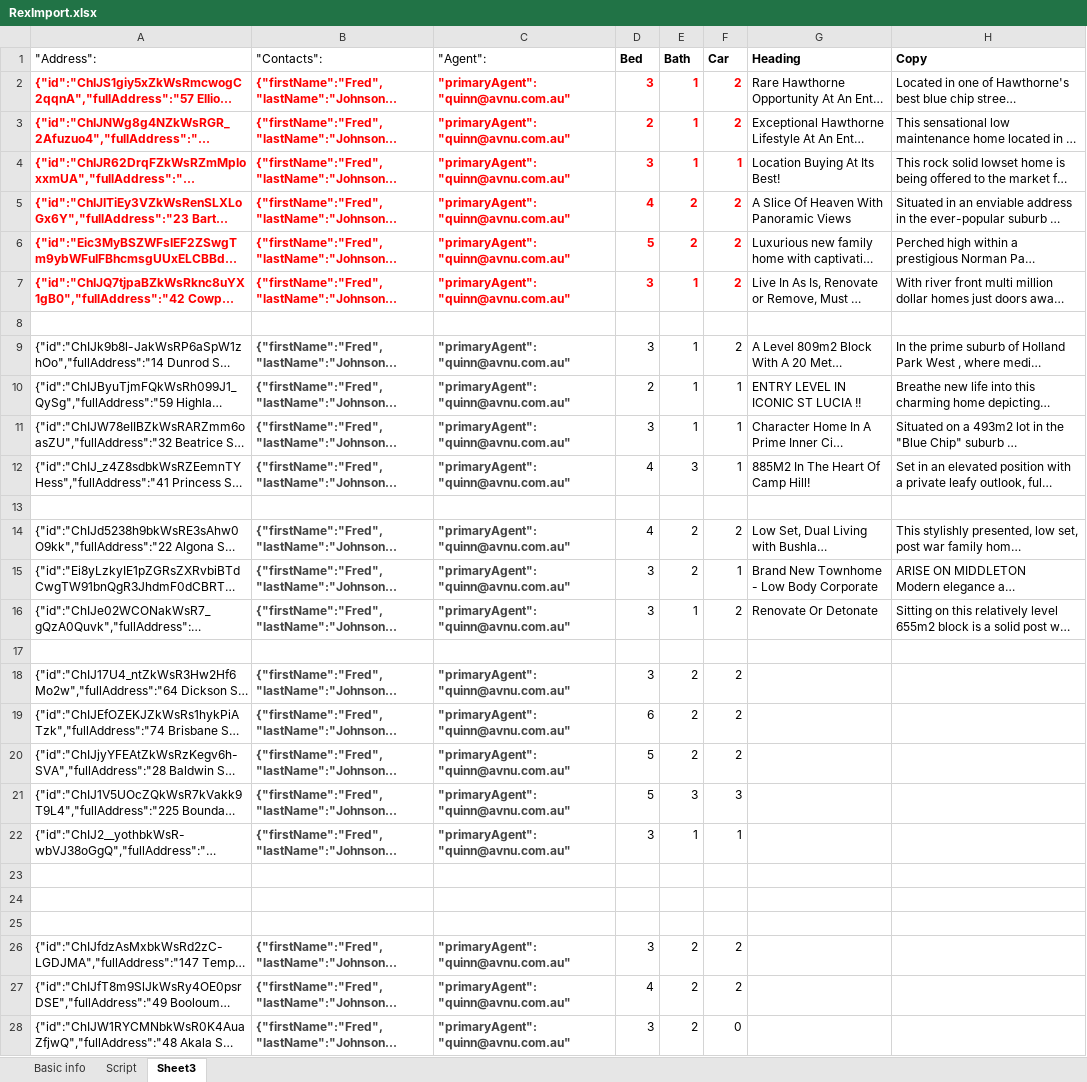
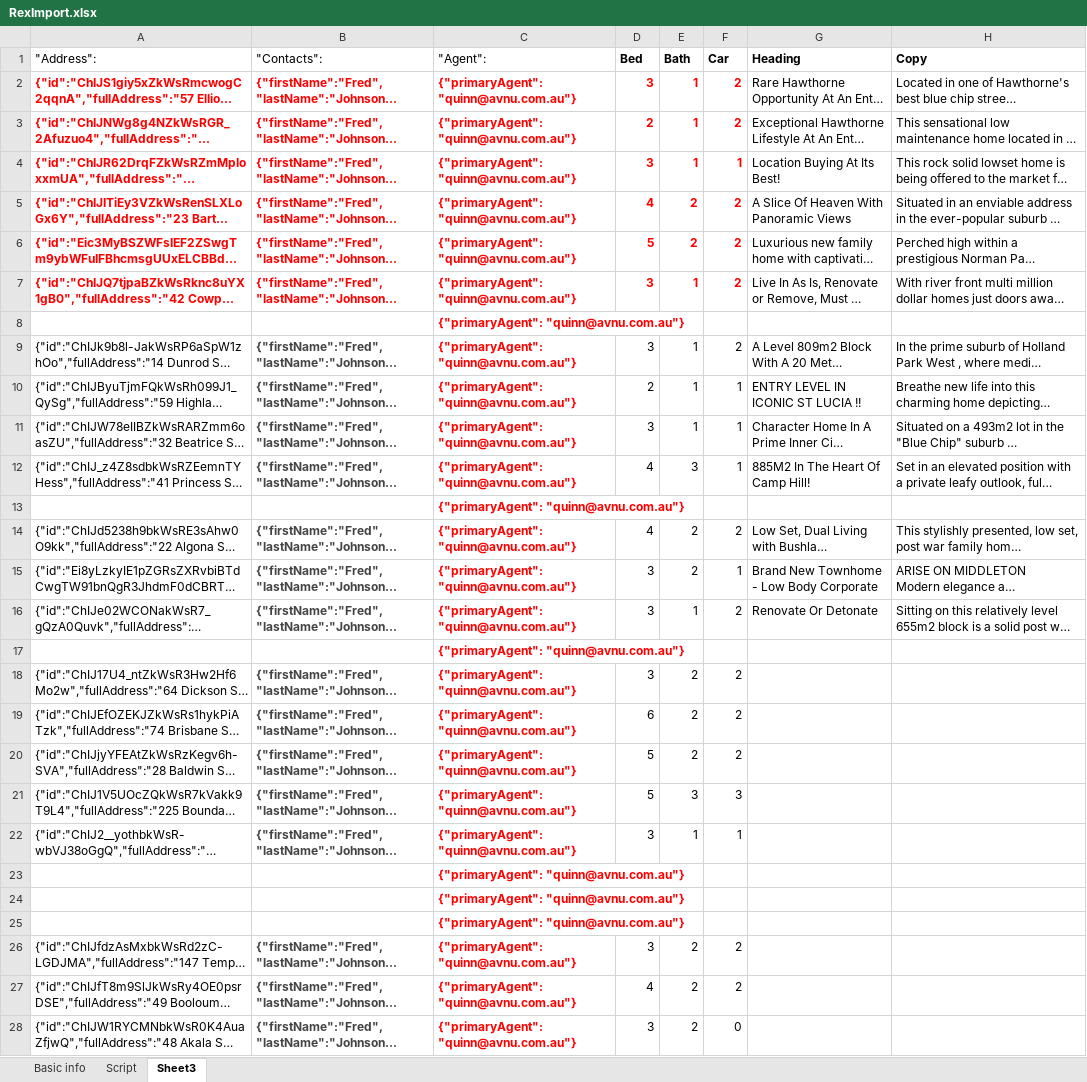
Before and after one commit to quinn-diesel/automate_script1, an Excel workbook: RexImport.xlsx, sheet Sheet3, drawn as a sheet; only a part is shown; long unchanged cells end in …; values as stored, in another font and other column widths than the file's, no borders; charts and pictures not drawn; the diff covers the shown part only; the diff names each change by its address in the sheet, - before the commit and + after, or states it on an @@ line.

```diff
--- a/RexImport.xlsx (sheet Sheet3)
+++ b/RexImport.xlsx (sheet Sheet3)
-C2:C7 ("Agent":): "primaryAgent": "quinn@avnu.com.au"
+C2:C7 ("Agent":): {"primaryAgent": "quinn@avnu.com.au"}
-C8 ("Agent":): (empty)
+C8 ("Agent":): {"primaryAgent": "quinn@avnu.com.au"}
-C9:C12 ("Agent":): "primaryAgent": "quinn@avnu.com.au"
+C9:C12 ("Agent":): {"primaryAgent": "quinn@avnu.com.au"}
-C9:C12 text colour: #434343
+C9:C12 text colour: #FF0000
-C13 ("Agent":): (empty)
+C13 ("Agent":): {"primaryAgent": "quinn@avnu.com.au"}
-C14:C16 ("Agent":): "primaryAgent": "quinn@avnu.com.au"
+C14:C16 ("Agent":): {"primaryAgent": "quinn@avnu.com.au"}
-C14:C16 text colour: #434343
+C14:C16 text colour: #FF0000
-C17 ("Agent":): (empty)
+C17 ("Agent":): {"primaryAgent": "quinn@avnu.com.au"}
-C18:C22 ("Agent":): "primaryAgent": "quinn@avnu.com.au"
+C18:C22 ("Agent":): {"primaryAgent": "quinn@avnu.com.au"}
-C18:C22 text colour: #434343
+C18:C22 text colour: #FF0000
-C23:C25 ("Agent":): (empty)
+C23:C25 ("Agent":): {"primaryAgent": "quinn@avnu.com.au"}
-C26:C28 ("Agent":): "primaryAgent": "quinn@avnu.com.au"
+C26:C28 ("Agent":): {"primaryAgent": "quinn@avnu.com.au"}
-C26:C28 text colour: #434343
+C26:C28 text colour: #FF0000
```
Also changed, not shown: other rows of this sheet, 4 other files.
